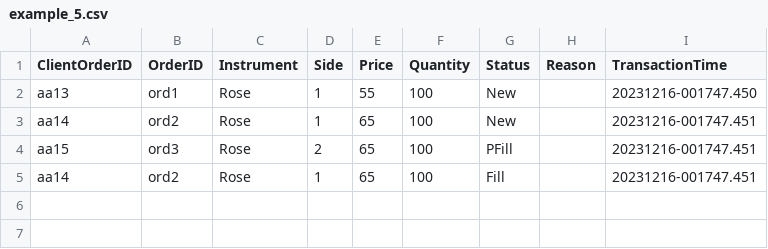
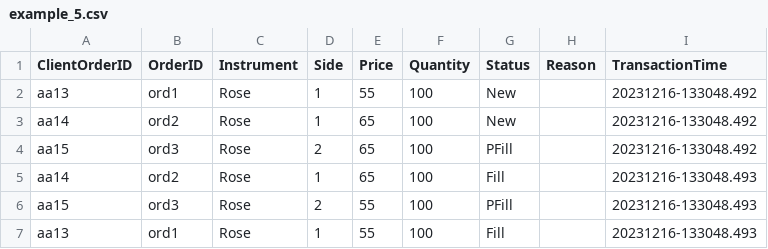
Before and after one commit to AwesomeNipun/flower-exchange, a CSV file: Outputs/example_5.csv, drawn as a sheet.

```diff
--- a/Outputs/example_5.csv
+++ b/Outputs/example_5.csv
@@ -1,5 +1,7 @@
 ClientOrderID, OrderID, Instrument, Side, Price, Quantity, Status, Reason,TransactionTime
-aa13,ord1,Rose,1,55,100,New,,20231216-001747.450
-aa14,ord2,Rose,1,65,100,New,,20231216-001747.451
-aa15,ord3,Rose,2,65,100,PFill,,20231216-001747.451
-aa14,ord2,Rose,1,65,100,Fill,,20231216-001747.451
+aa13,ord1,Rose,1,55,100,New,,20231216-133048.492
+aa14,ord2,Rose,1,65,100,New,,20231216-133048.492
+aa15,ord3,Rose,2,65,100,PFill,,20231216-133048.492
+aa14,ord2,Rose,1,65,100,Fill,,20231216-133048.493
+aa15,ord3,Rose,2,55,100,PFill,,20231216-133048.493
+aa13,ord1,Rose,1,55,100,Fill,,20231216-133048.493
```
Also changed, not shown: Outputs/example_2.csv, Outputs/example_3.csv, 8 other files.
